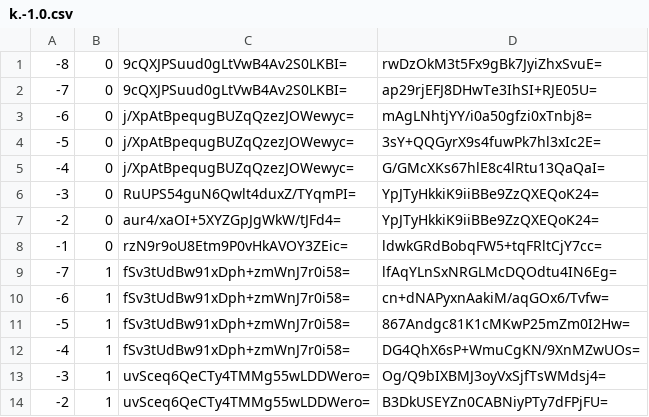
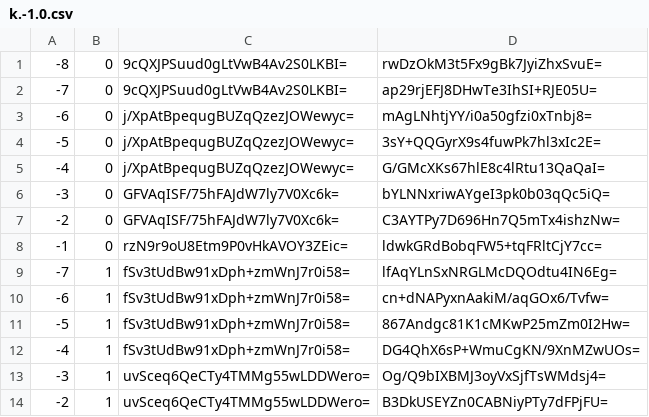
Before and after one commit to piperdeck/Fungi-Maps, a CSV file: Overworld/tiles/zoom.-1/metadata/k.-1.0.csv, drawn as a sheet; only a part is shown.

```diff
--- a/Overworld/tiles/zoom.-1/metadata/k.-1.0.csv
+++ b/Overworld/tiles/zoom.-1/metadata/k.-1.0.csv
@@ -5,4 +5,4 @@
 -4,0,j/XpAtBpequgBUZqQzezJOWewyc=,G/GMcXKs67hlE8c4lRtu13QaQaI=
--3,0,RuUPS54guN6Qwlt4duxZ/TYqmPI=,YpJTyHkkiK9iiBBe9ZzQXEQoK24=
--2,0,aur4/xaOI+5XYZGpJgWkW/tJFd4=,YpJTyHkkiK9iiBBe9ZzQXEQoK24=
+-3,0,GFVAqISF/75hFAJdW7ly7V0Xc6k=,bYLNNxriwAYgeI3pk0b03qQc5iQ=
+-2,0,GFVAqISF/75hFAJdW7ly7V0Xc6k=,C3AYTPy7D696Hn7Q5mTx4ishzNw=
 -1,0,rzN9r9oU8Etm9P0vHkAVOY3ZEic=,ldwkGRdBobqFW5+tqFRltCjY7cc=
```
Also changed, not shown: Overworld/tiles/zoom.-1/metadata/k.-1.-1.csv, Overworld/tiles/zoom.-1/metadata/k.0.-1.csv, 37 other files.
